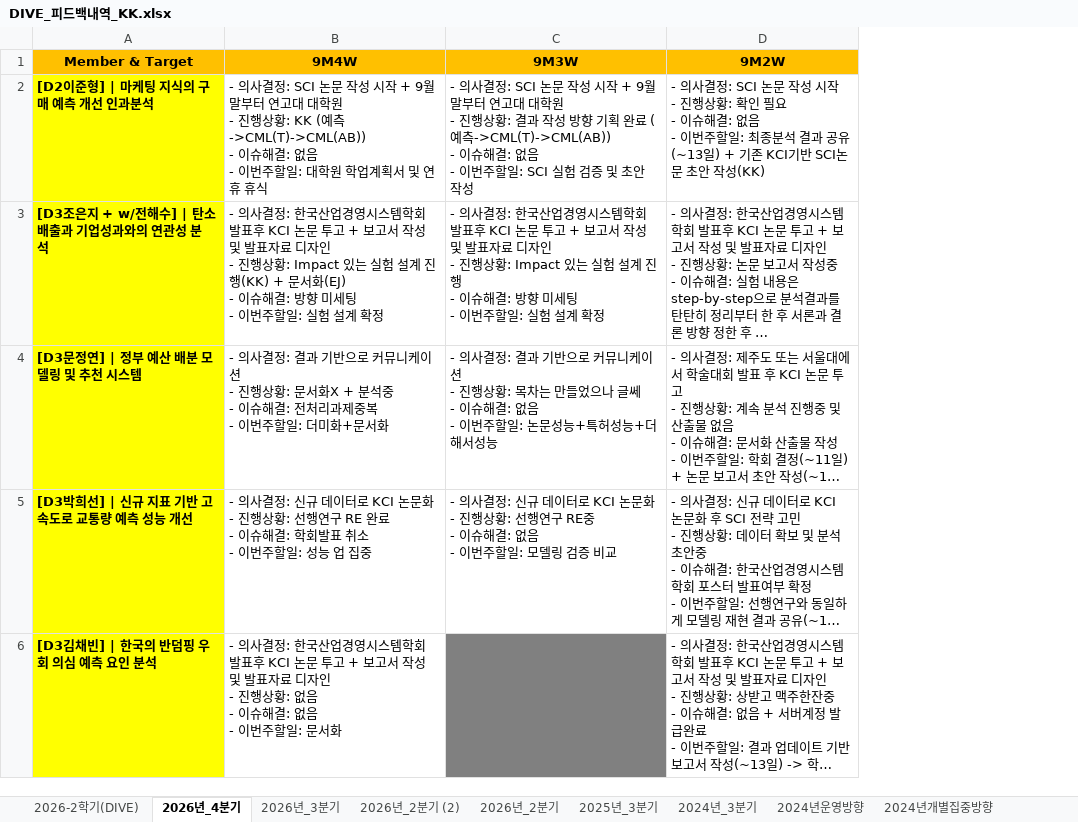
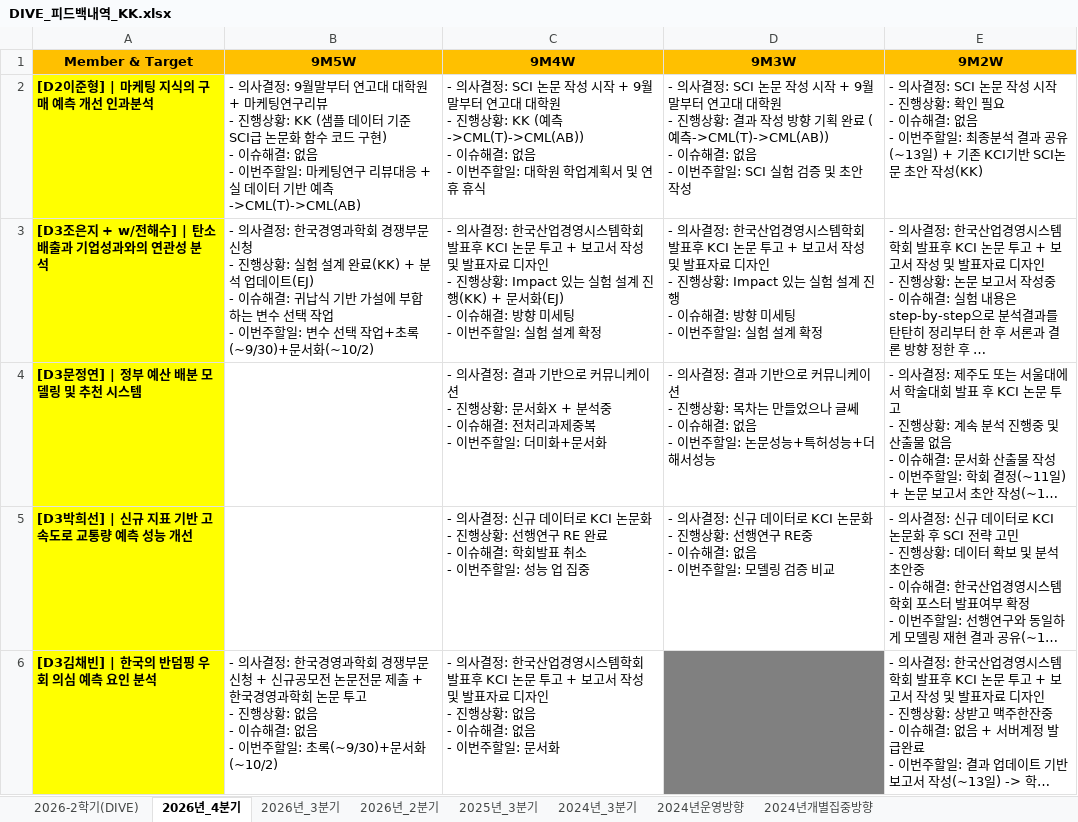
Before and after one commit to thekimk/DIVE-Research, an Excel workbook: [Document]/소개운영자료/DIVE_피드백내역_KK.xlsx, sheet 2026년_4분기, drawn as a sheet; only a part is shown; long unchanged cells end in …; values as stored, in another font and other column widths than the file's, no borders; ↵ is a line break in a cell; the diff names each change by its address in the sheet, - before the commit and + after, or states it on an @@ line.

```diff
--- a/[Document]/소개운영자료/DIVE_피드백내역_KK.xlsx (sheet 2026년_4분기)
+++ b/[Document]/소개운영자료/DIVE_피드백내역_KK.xlsx (sheet 2026년_4분기)
-sheet tab: 2026년_2분기 (2)
+column B (9M5W), rows 2-6: - 의사결정: 9월말부터 연고대 대학원 + 마케팅연구리뷰 ↵ - 진행상황: KK (샘플 데이터 기준 SCI급 논문화 함수 코드 구현) ↵ - 이슈해결: 없음 ↵ - 이번주할일: 마케팅연구 리뷰대응 + 실 데이터 기반 예측->CML(T)->CML(AB) | - 의사결정: 한국경영과학회 경쟁부문 신청 ↵ - 진행상황: 실험 설계 완료(KK) + 분석 업데이트(EJ) ↵ - 이슈해결: 귀납식 기반 가설에 부합하는 변수 선택 작업 ↵ - 이번주할일: 변수 선택 작업+초록(~9/30)+문서화(~10/2) |  |  | - 의사결정: 한국경영과학회 경쟁부문 신청 + 신규공모전 논문전문 제출 + 한국경영과학회 논문 투고 ↵ - 진행상황: 없음 ↵ - 이슈해결: 없음 ↵ - 이번주할일: 초록(~9/30)+문서화(~10/2)
```
Also changed, not shown: 6 other files.
